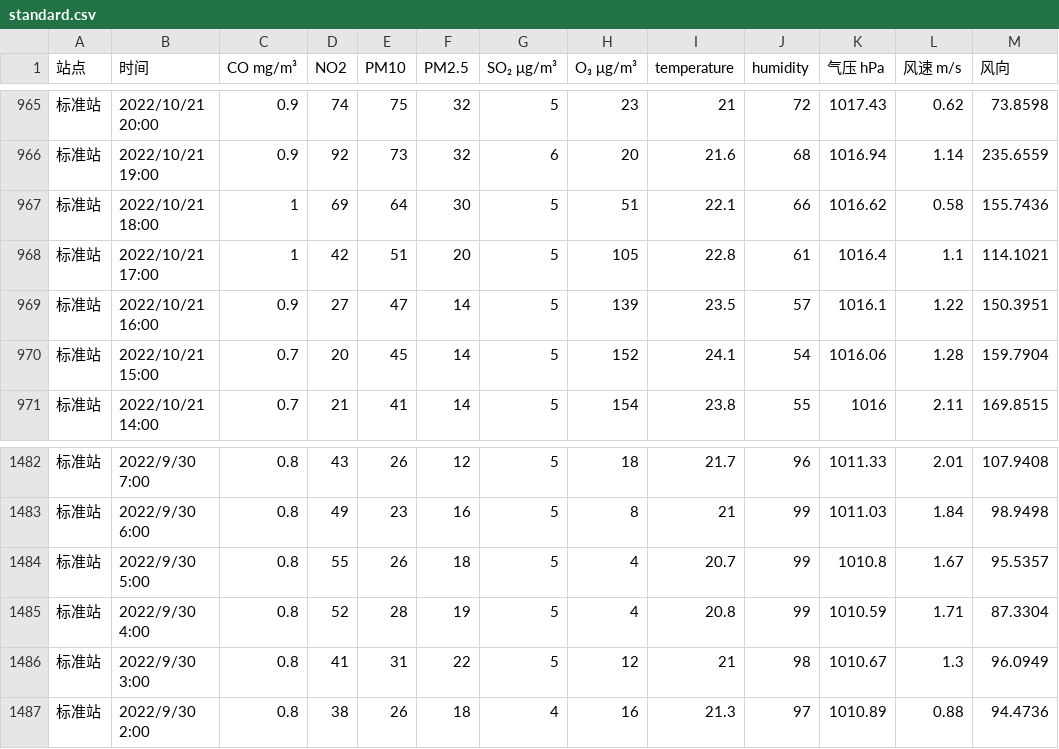
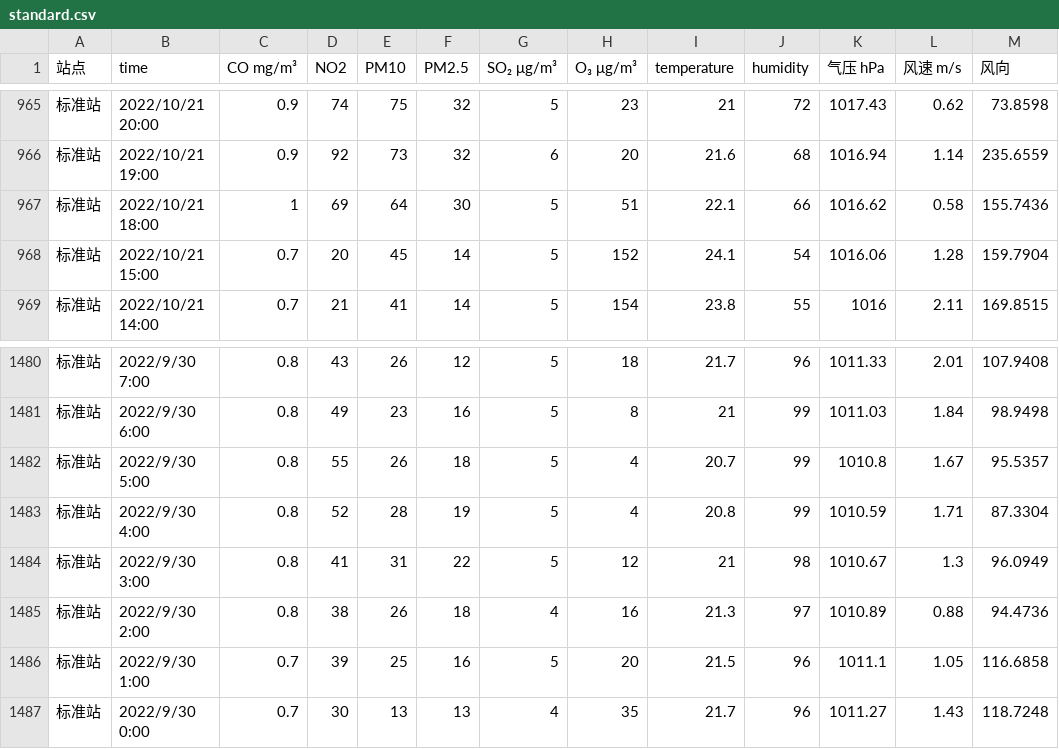
Before and after one commit to ke-a/fwwb, a CSV file: standard.csv, drawn as a sheet; only a part is shown, gaps mark what is left out; removed rows and columns are numbered as before the commit, all else as after; the diff names each change by its address in the sheet, - before the commit and + after, or states it on an @@ line.

```diff
--- a/standard.csv
+++ b/standard.csv
-B1: 时间
+B1: time
-row 968: 标准站 | 2022/10/21 17:00 | 1 | 42 | 51 | 20 | 5 | 105 | 22.8 | 61 | 1016.4 | 1.1 | 114.1021
-row 969: 标准站 | 2022/10/21 16:00 | 0.9 | 27 | 47 | 14 | 5 | 139 | 23.5 | 57 | 1016.1 | 1.22 | 150.3951
+row 1486: 标准站 | 2022/9/30 1:00 | 0.7 | 39 | 25 | 16 | 5 | 20 | 21.5 | 96 | 1011.1 | 1.05 | 116.6858
+row 1487: 标准站 | 2022/9/30 0:00 | 0.7 | 30 | 13 | 13 | 4 | 35 | 21.7 | 96 | 1011.27 | 1.43 | 118.7248
```
Also changed, not shown: micro1.csv, micro2.csv, 10 other files.
